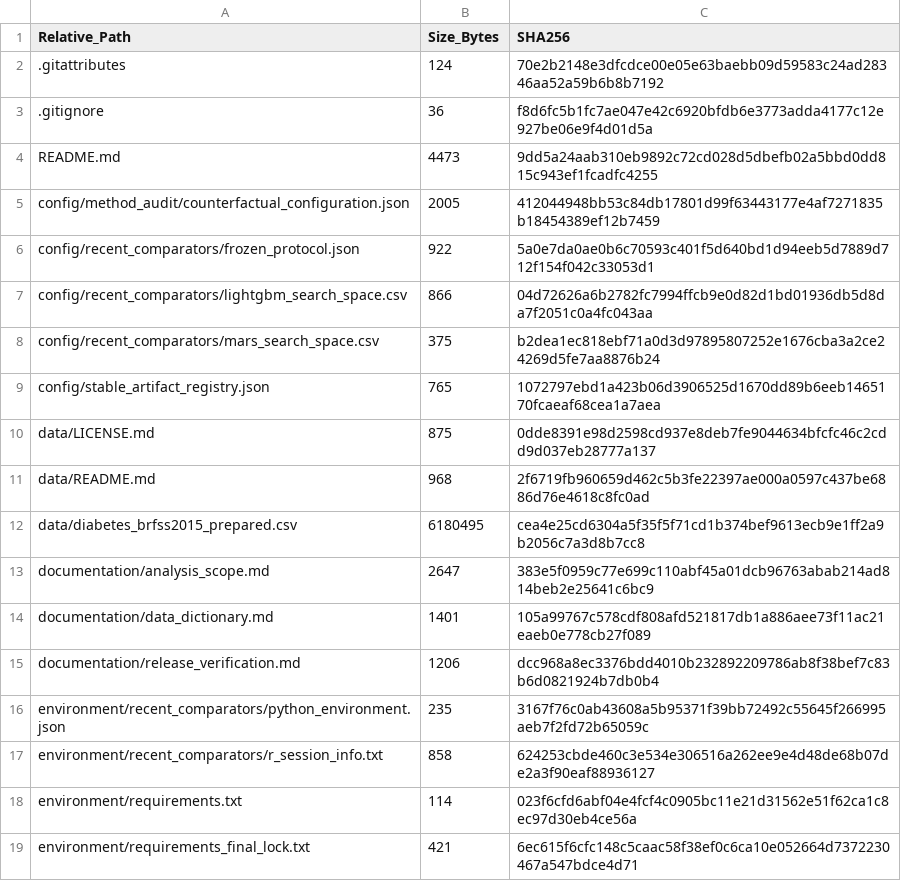
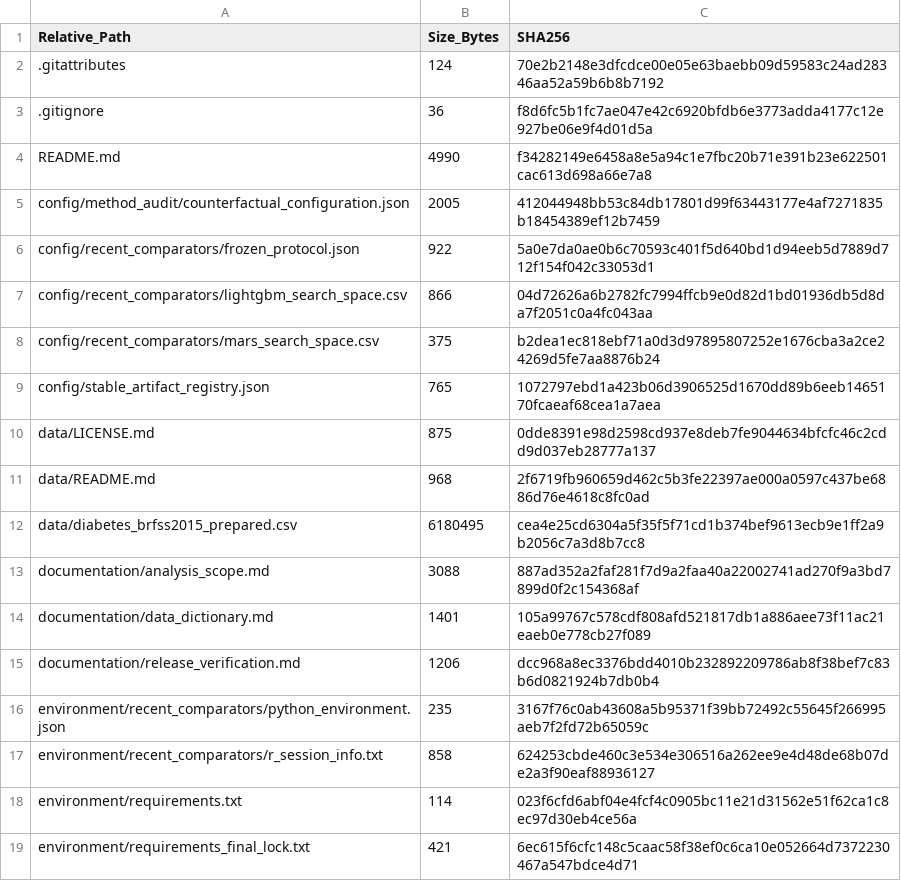
Before and after one commit to DeepthiAngara/lice-guided-model-refinement, a CSV file: results/verification/release_file_inventory.csv, drawn as a sheet; only a part is shown.

Commit message:
Update release_file_inventory.csv

```diff
--- a/results/verification/release_file_inventory.csv
+++ b/results/verification/release_file_inventory.csv
@@ -3,3 +3,3 @@ Relative_Path,Size_Bytes,SHA256
 .gitignore,36,f8d6fc5b1fc7ae047e42c6920bfdb6e3773adda4177c12e927be06e9f4d01d5a
-README.md,4473,9dd5a24aab310eb9892c72cd028d5dbefb02a5bbd0dd815c943ef1fcadfc4255
+README.md,4990,f34282149e6458a8e5a94c1e7fbc20b71e391b23e622501cac613d698a66e7a8
 config/method_audit/counterfactual_configuration.json,2005,412044948bb53c84db17801d99f63443177e4af7271835b18454389ef12b7459
@@ -12,3 +12,3 @@ data/README.md,968,2f6719fb960659d462c5b3fe22397ae000a0597c437be6886d76e4618c8fc
 data/diabetes_brfss2015_prepared.csv,6180495,cea4e25cd6304a5f35f5f71cd1b374bef9613ecb9e1ff2a9b2056c7a3d8b7cc8
-documentation/analysis_scope.md,2647,383e5f0959c77e699c110abf45a01dcb96763abab214ad814beb2e25641c6bc9
+documentation/analysis_scope.md,3088,887ad352a2faf281f7d9a2faa40a22002741ad270f9a3bd7899d0f2c154368af
 documentation/data_dictionary.md,1401,105a99767c578cdf808afd521817db1a886aee73f11ac21eaeb0e778cb27f089
```
